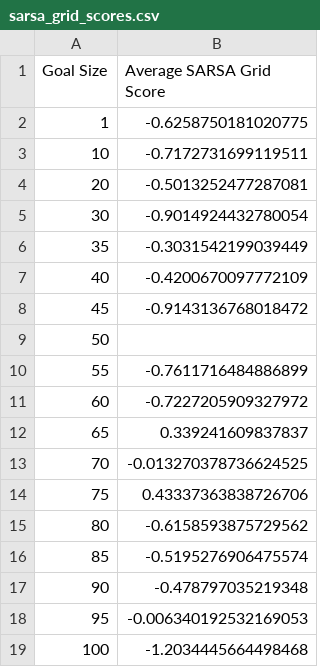
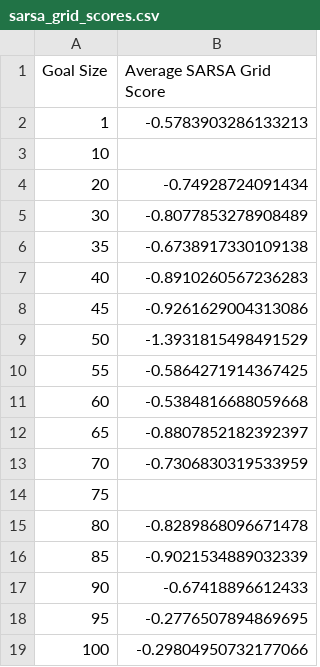
Before and after one commit to SergioFrasco/successor_examples, a CSV file: sarsa_grid_scores.csv, drawn as a sheet.

```diff
--- a/sarsa_grid_scores.csv
+++ b/sarsa_grid_scores.csv
@@ -1,19 +1,19 @@
 Goal Size,Average SARSA Grid Score
-1,-0.6258750181020775
-10,-0.7172731699119511
-20,-0.5013252477287081
-30,-0.9014924432780054
-35,-0.3031542199039449
-40,-0.4200670097772109
-45,-0.9143136768018472
-50,
-55,-0.7611716484886899
-60,-0.7227205909327972
-65,0.339241609837837
-70,-0.013270378736624525
-75,0.43337363838726706
-80,-0.6158593875729562
-85,-0.5195276906475574
-90,-0.478797035219348
-95,-0.006340192532169053
-100,-1.2034445664498468
+1,-0.5783903286133213
+10,
+20,-0.74928724091434
+30,-0.8077853278908489
+35,-0.6738917330109138
+40,-0.8910260567236283
+45,-0.9261629004313086
+50,-1.3931815498491529
+55,-0.5864271914367425
+60,-0.5384816688059668
+65,-0.8807852182392397
+70,-0.7306830319533959
+75,
+80,-0.8289868096671478
+85,-0.9021534889032339
+90,-0.67418896612433
+95,-0.2776507894869695
+100,-0.29804950732177066
```
Also changed, not shown: 3 other files.
